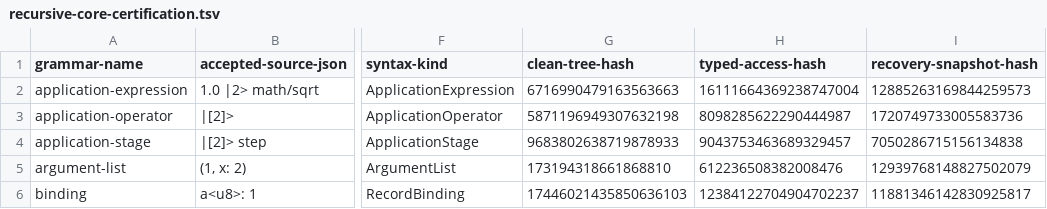
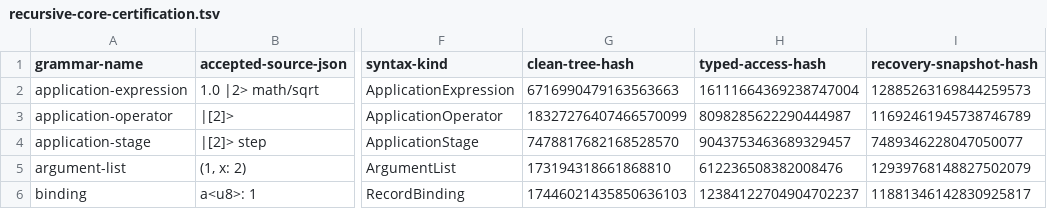
Before and after one commit to mech-lang/mech, a TSV file: docs/design/grammar-audit/recursive-core-certification.tsv, drawn as a sheet; only a part is shown, gaps mark what is left out; the diff names each change by its address in the sheet, - before the commit and + after, or states it on an @@ line.

Commit message:
Capture canonical bracket-count tree and recovery evidence

```diff
--- a/docs/design/grammar-audit/recursive-core-certification.tsv
+++ b/docs/design/grammar-audit/recursive-core-certification.tsv
-G3 (clean-tree-hash): 5871196949307632198
+G3 (clean-tree-hash): 18327276407466570099
-I3 (recovery-snapshot-hash): 1720749733005583736
+I3 (recovery-snapshot-hash): 11692461945738746789
-G4 (clean-tree-hash): 9683802638719878933
+G4 (clean-tree-hash): 7478817682168528570
-I4 (recovery-snapshot-hash): 7050286715156134838
+I4 (recovery-snapshot-hash): 7489346228047050077
```
